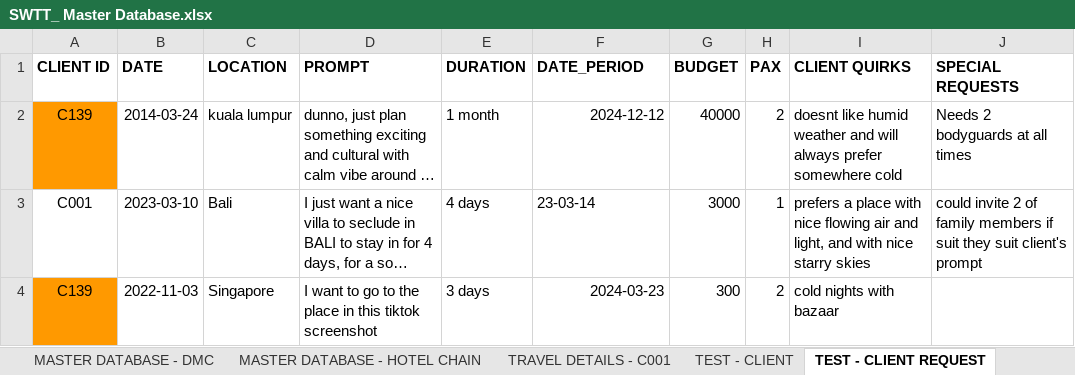
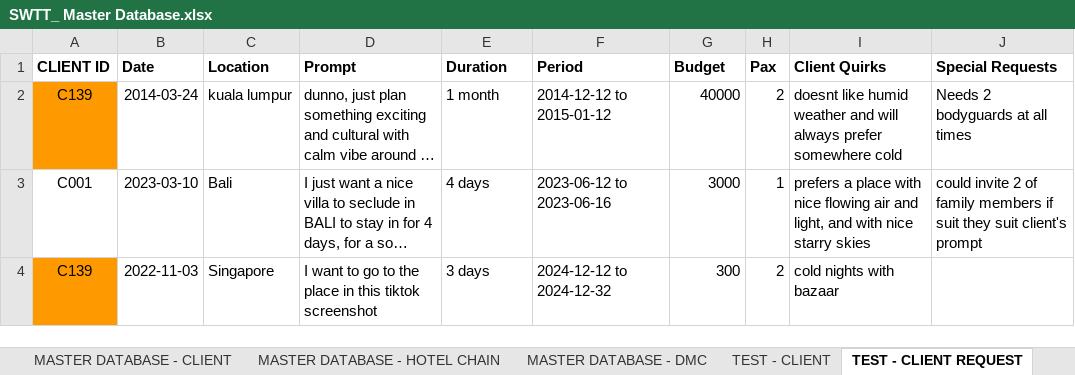
Before and after one commit to shaikrezashafiqbSA/adam-main, an Excel workbook: database/travel/SWTT_ Master Database.xlsx, sheet TEST - CLIENT REQUEST, drawn as a sheet; long unchanged cells end in …; values as stored, in another font and other column widths than the file's, no borders; charts and pictures not drawn; removed rows and columns are numbered as before the commit, all else as after; the diff names each change by its address in the sheet, - before the commit and + after, or states it on an @@ line.

```diff
--- a/database/travel/SWTT_ Master Database.xlsx (sheet TEST - CLIENT REQUEST)
+++ b/database/travel/SWTT_ Master Database.xlsx (sheet TEST - CLIENT REQUEST)
-sheet tab: TRAVEL DETAILS - C001
@@ sheet tab order changed: MASTER DATABASE - CLIENT | MASTER DATABASE - HOTEL CHAIN | MASTER DATABASE - DMC | TEST - CLIENT | TEST - CLIENT REQUEST @@
-row 1: CLIENT ID | DATE | LOCATION | PROMPT | DURATION | DATE_PERIOD | BUDGET | PAX | CLIENT QUIRKS | SPECIAL REQUESTS
+row 1: CLIENT ID | Date | Location | Prompt | Duration | Period | Budget | Pax | Client Quirks | Special Requests
-F2: 2024-12-12
+F2: 2014-12-12 to 2015-01-12
-F3: 23-03-14
+F3: 2023-06-12 to 2023-06-16
-F4: 2024-03-23
+F4: 2024-12-12 to 2024-12-32
```
Also changed, not shown: sheet MASTER DATABASE - CLIENT, sheet TEST - SERVICES, sheet TEST - CLIENT, sheet TEST - FLIGHTS, sheet TEST - ACCOMODATIONS, other sheet tabs, hidden cells, 4 other files.
